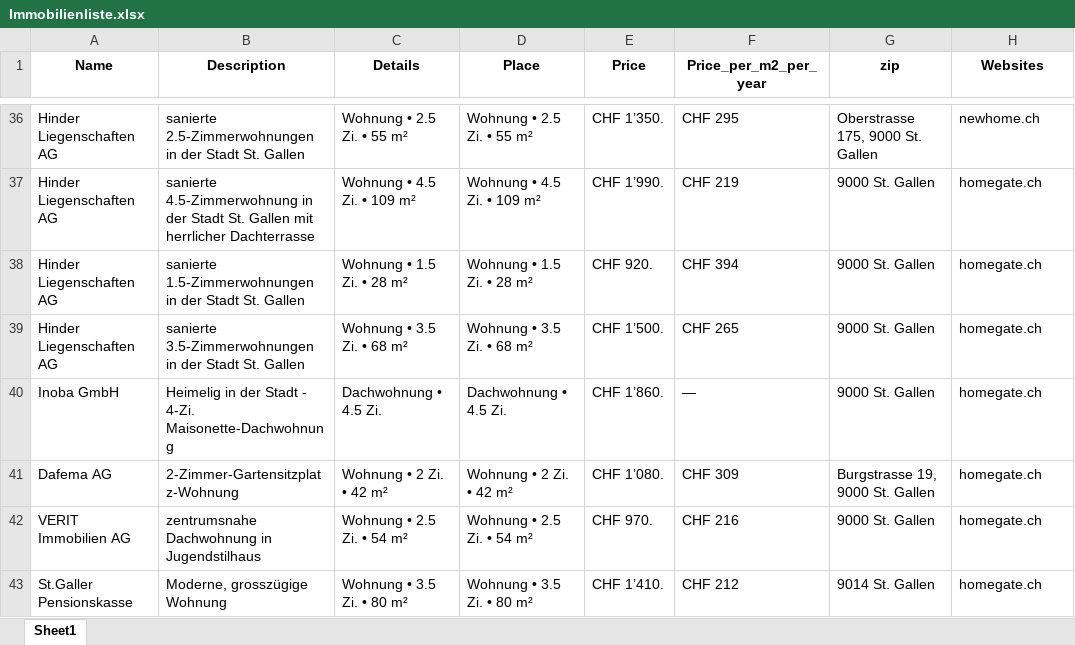
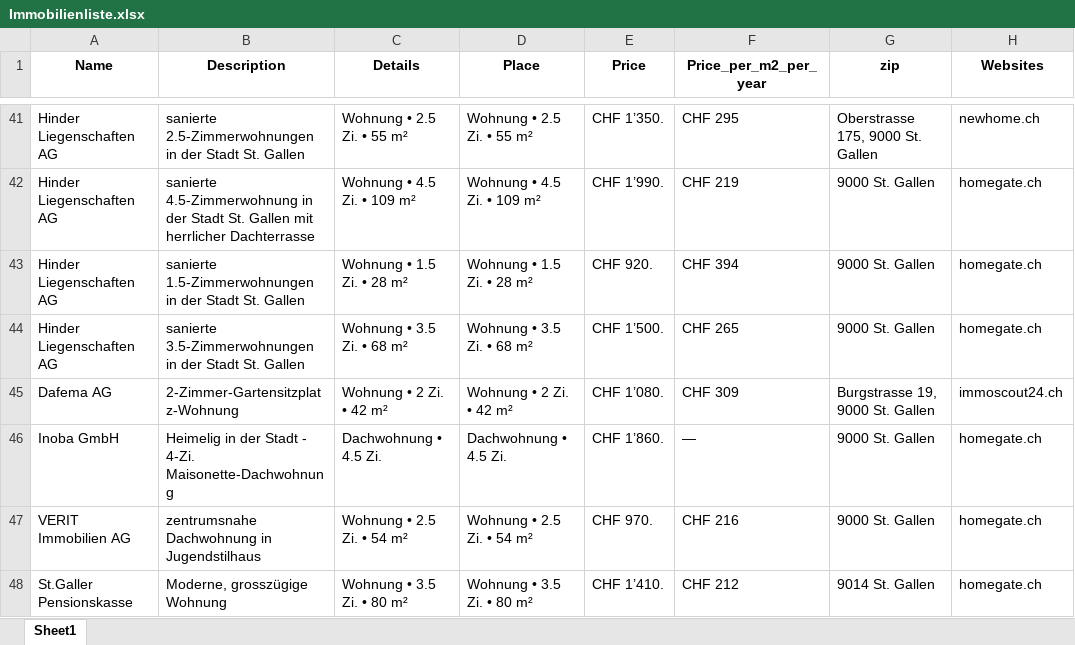
Before and after one commit to lorexzx/CS, an Excel workbook: Immobilienliste.xlsx, sheet Sheet1, drawn as a sheet; only a part is shown, gaps mark what is left out; values as stored, in another font and other column widths than the file's, no borders; removed rows and columns are numbered as before the commit, all else as after; the diff covers the shown part only; the diff names each change by its address in the sheet, - before the commit and + after, or states it on an @@ line.

```diff
--- a/Immobilienliste.xlsx (sheet Sheet1)
+++ b/Immobilienliste.xlsx (sheet Sheet1)
+row 45: Dafema AG | 2-Zimmer-Gartensitzplatz-Wohnung | Wohnung • 2 Zi. • 42 m² | Wohnung • 2 Zi. • 42 m² | CHF 1’080. | CHF 309 | Burgstrasse 19, 9000 St. Gallen | immoscout24.ch
-row 41: Dafema AG | 2-Zimmer-Gartensitzplatz-Wohnung | Wohnung • 2 Zi. • 42 m² | Wohnung • 2 Zi. • 42 m² | CHF 1’080. | CHF 309 | Burgstrasse 19, 9000 St. Gallen | homegate.ch
```
Also changed, not shown: 17 added rows, 17 removed rows and 20 edited cells elsewhere in this sheet.
